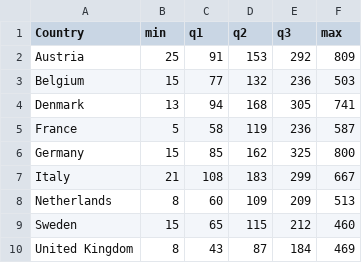
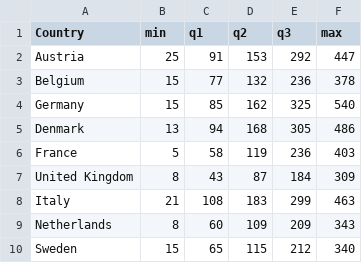
Before and after one commit to mickeylaw/foodconsumption, a CSV file: data/fruit_full_data.csv, drawn as a sheet.

```diff
--- a/data/fruit_full_data.csv
+++ b/data/fruit_full_data.csv
@@ -1,10 +1,10 @@
 Country,min,q1,q2,q3,max
-Austria,25,91,153,292,809
-Belgium,15,77,132,236,503
-Denmark,13,94,168,305,741
-France,5,58,119,236,587
-Germany,15,85,162,325,800
-Italy,21,108,183,299,667
-Netherlands,8,60,109,209,513
-Sweden,15,65,115,212,460
-United Kingdom,8,43,87,184,469
+Austria,25,91,153,292,447
+Belgium,15,77,132,236,378
+Germany,15,85,162,325,540
+Denmark,13,94,168,305,486
+France,5,58,119,236,403
+United Kingdom,8,43,87,184,309
+Italy,21,108,183,299,463
+Netherlands,8,60,109,209,343
+Sweden,15,65,115,212,340
```
Also changed, not shown: data/carb_full_data.csv, data/fat_full_data.csv, 9 other files.
